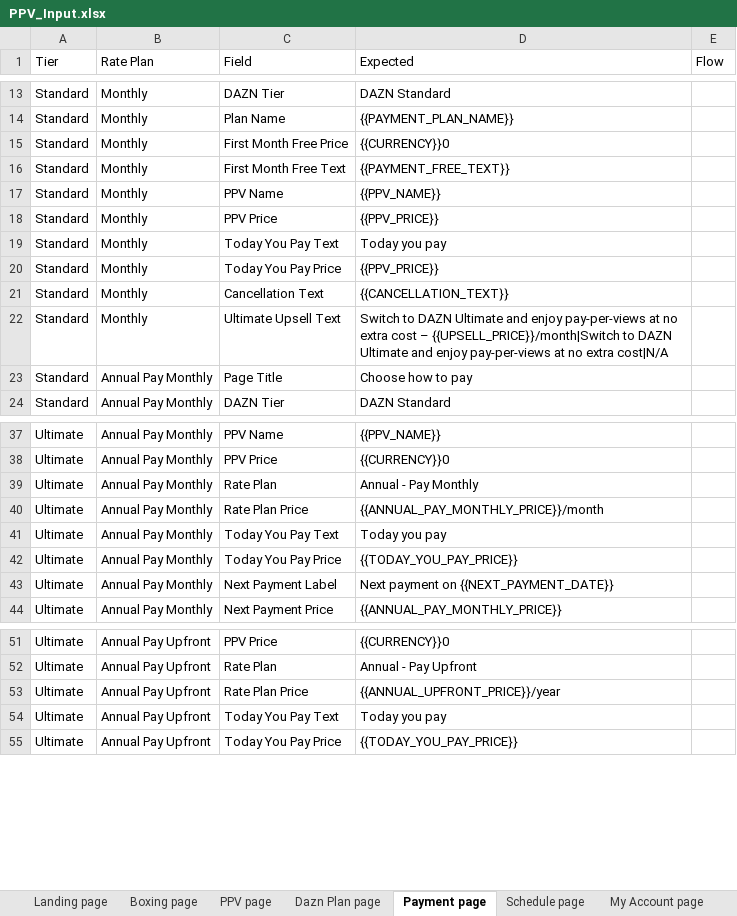
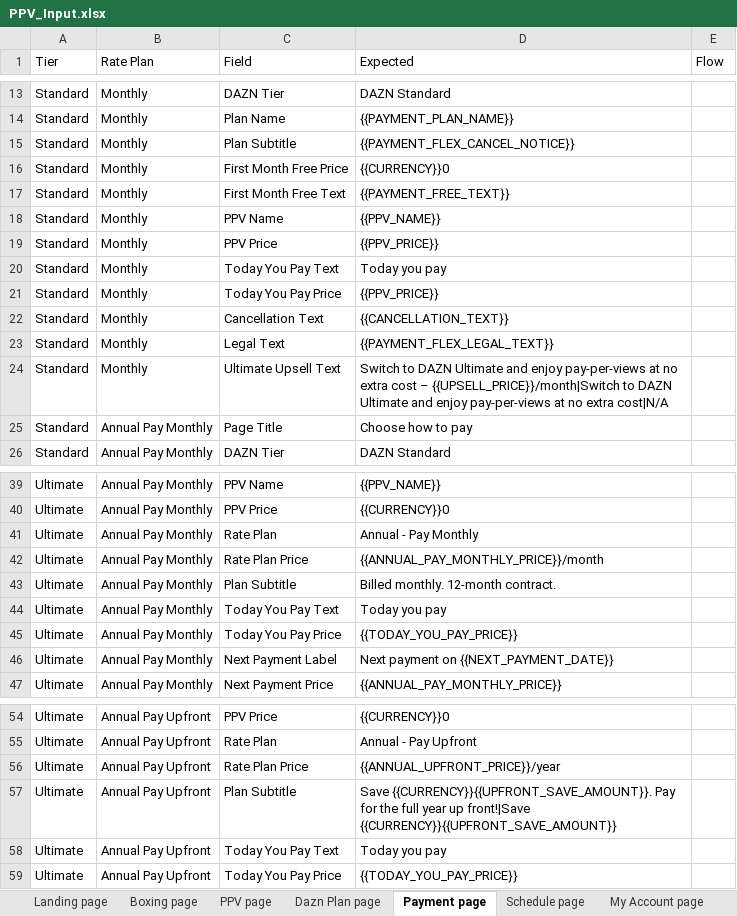
Before and after one commit to gopi-sanagapalli/PPV-End-to-End-Automation, an Excel workbook: data/PPV_Input.xlsx, sheet Payment page, drawn as a sheet; only a part is shown, gaps mark what is left out; values as stored, in another font and other column widths than the file's, no borders; the diff names each change by its address in the sheet, - before the commit and + after, or states it on an @@ line.

```diff
--- a/data/PPV_Input.xlsx (sheet Payment page)
+++ b/data/PPV_Input.xlsx (sheet Payment page)
+row 15: Standard | Monthly | Plan Subtitle | {{PAYMENT_FLEX_CANCEL_NOTICE}}
+row 23: Standard | Monthly | Legal Text | {{PAYMENT_FLEX_LEGAL_TEXT}}
+row 43: Ultimate | Annual Pay Monthly | Plan Subtitle | Billed monthly. 12-month contract.
+row 57: Ultimate | Annual Pay Upfront | Plan Subtitle | Save {{CURRENCY}}{{UPFRONT_SAVE_AMOUNT}}. Pay for the full year up front!|Save {{CURRENCY}}{{UPFRONT_SAVE_AMOUNT}}
```
Also changed, not shown: sheet Upsell Payment page, sheet PPV page, sheet Dazn Plan page, sheet Landing page, 18 other files.
